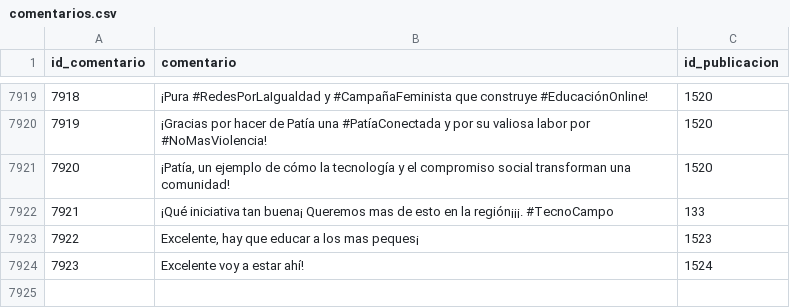
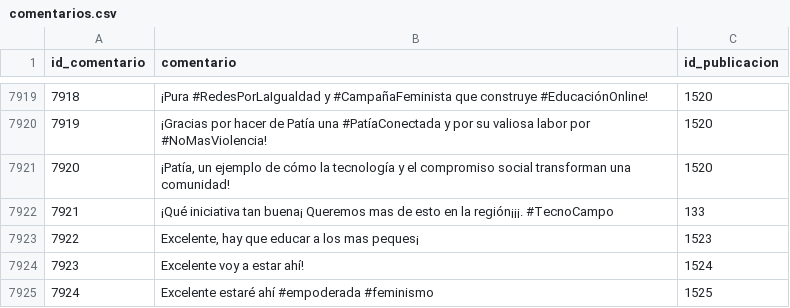
Before and after one commit to angeld321/modeloProyecto, a CSV file: Entorno Simulado/DATOS/comentarios.csv, drawn as a sheet; only a part is shown, gaps mark what is left out; the diff names each change by its address in the sheet, - before the commit and + after, or states it on an @@ line.

```diff
--- a/Entorno Simulado/DATOS/comentarios.csv
+++ b/Entorno Simulado/DATOS/comentarios.csv
+row 7925: 7924 | Excelente estaré ahí #empoderada #feminismo | 1525
```
Also changed, not shown: Entorno Simulado/DATOS/publicaciones.csv, 4 other files.
